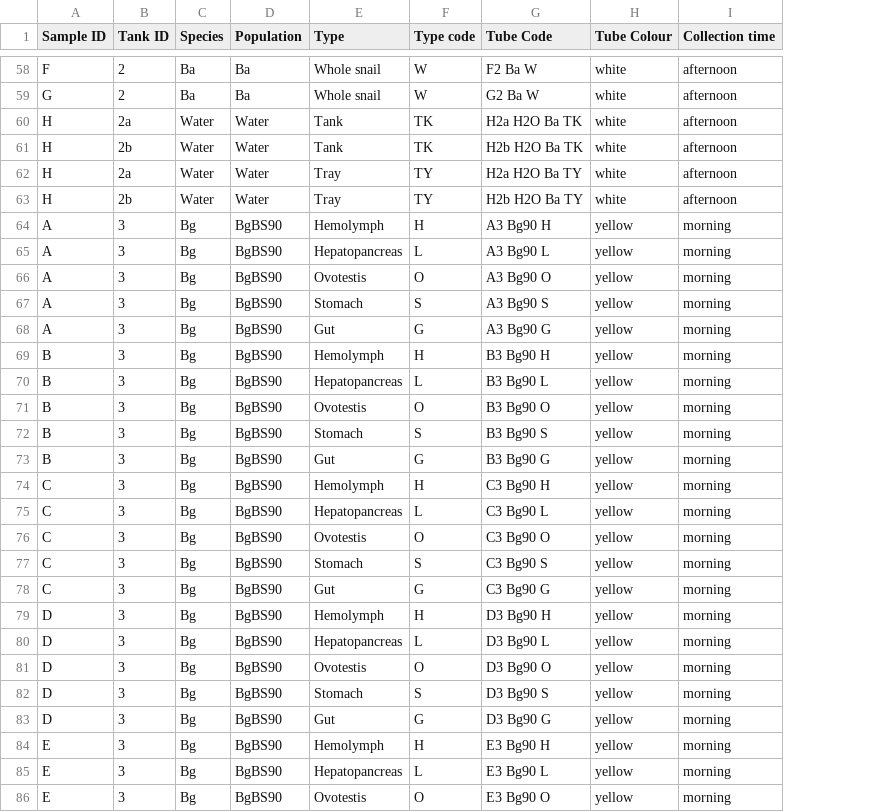
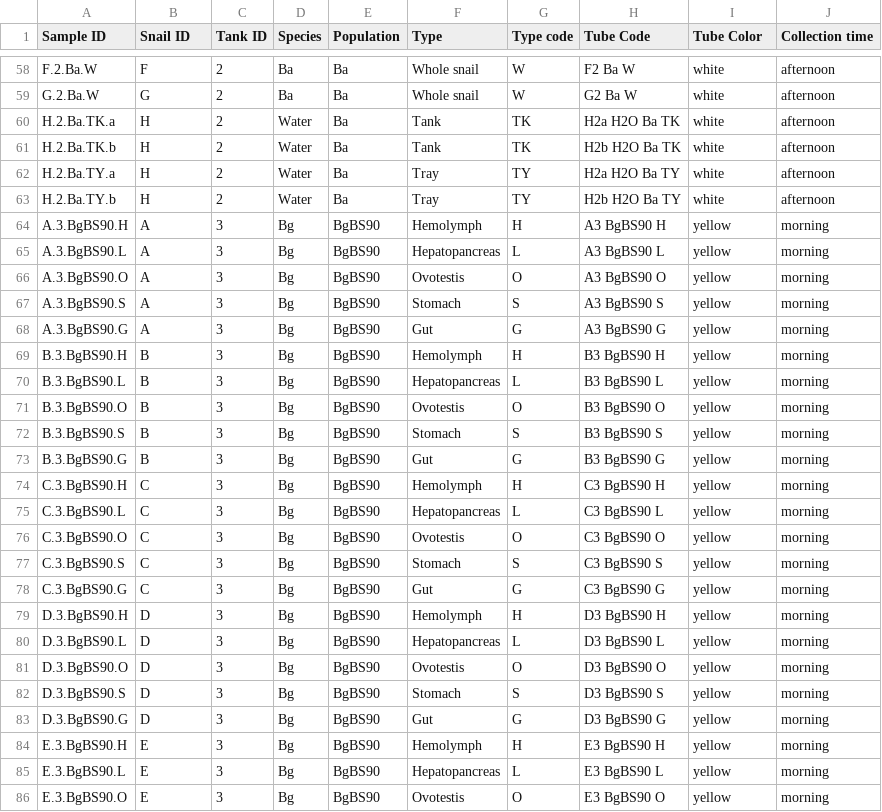
Before and after one commit to fdchevalier/Biomphalaria-organ-microbiomes, a TSV file: data/sample-metadata.tsv, drawn as a sheet; only a part is shown, gaps mark what is left out; addresses are those after the commit; the diff covers the shown part only; the diff names each change by its address in the sheet, - before the commit and + after, or states it on an @@ line.

Commit message:
Add unique SampleID and updated some values of the sample metadata

```diff
--- a/data/sample-metadata.tsv
+++ b/data/sample-metadata.tsv
+column A (Sample ID), rows 58-86: F.2.Ba.W | G.2.Ba.W | H.2.Ba.TK.a | H.2.Ba.TK.b | H.2.Ba.TY.a | H.2.Ba.TY.b | A.3.BgBS90.H | A.3.BgBS90.L | A.3.BgBS90.O | A.3.BgBS90.S | A.3.BgBS90.G | B.3.BgBS90.H | B.3.BgBS90.L | B.3.BgBS90.O | B.3.BgBS90.S | B.3.BgBS90.G | C.3.BgBS90.H | C.3.BgBS90.L | C.3.BgBS90.O | C.3.BgBS90.S | C.3.BgBS90.G | D.3.BgBS90.H | D.3.BgBS90.L | D.3.BgBS90.O | D.3.BgBS90.S | D.3.BgBS90.G | E.3.BgBS90.H | E.3.BgBS90.L | E.3.BgBS90.O
-B1: Sample ID
+B1: Snail ID
-I1: Tube Colour
+I1: Tube Color
-C60 (Tank ID): 2a
+C60 (Tank ID): 2
-E60:E63 (Population): Water
+E60:E63 (Population): Ba
-C61 (Tank ID): 2b
+C61 (Tank ID): 2
-C62 (Tank ID): 2a
+C62 (Tank ID): 2
-C63 (Tank ID): 2b
+C63 (Tank ID): 2
-H64 (Tube Code): A3 Bg90 H
+H64 (Tube Code): A3 BgBS90 H
-H65 (Tube Code): A3 Bg90 L
+H65 (Tube Code): A3 BgBS90 L
-H66 (Tube Code): A3 Bg90 O
+H66 (Tube Code): A3 BgBS90 O
-H67 (Tube Code): A3 Bg90 S
+H67 (Tube Code): A3 BgBS90 S
-H68 (Tube Code): A3 Bg90 G
+H68 (Tube Code): A3 BgBS90 G
-H69 (Tube Code): B3 Bg90 H
+H69 (Tube Code): B3 BgBS90 H
-H70 (Tube Code): B3 Bg90 L
+H70 (Tube Code): B3 BgBS90 L
-H71 (Tube Code): B3 Bg90 O
+H71 (Tube Code): B3 BgBS90 O
-H72 (Tube Code): B3 Bg90 S
+H72 (Tube Code): B3 BgBS90 S
-H73 (Tube Code): B3 Bg90 G
+H73 (Tube Code): B3 BgBS90 G
-H74 (Tube Code): C3 Bg90 H
+H74 (Tube Code): C3 BgBS90 H
-H75 (Tube Code): C3 Bg90 L
+H75 (Tube Code): C3 BgBS90 L
-H76 (Tube Code): C3 Bg90 O
+H76 (Tube Code): C3 BgBS90 O
-H77 (Tube Code): C3 Bg90 S
+H77 (Tube Code): C3 BgBS90 S
-H78 (Tube Code): C3 Bg90 G
+H78 (Tube Code): C3 BgBS90 G
-H79 (Tube Code): D3 Bg90 H
+H79 (Tube Code): D3 BgBS90 H
-H80 (Tube Code): D3 Bg90 L
+H80 (Tube Code): D3 BgBS90 L
-H81 (Tube Code): D3 Bg90 O
+H81 (Tube Code): D3 BgBS90 O
-H82 (Tube Code): D3 Bg90 S
+H82 (Tube Code): D3 BgBS90 S
-H83 (Tube Code): D3 Bg90 G
+H83 (Tube Code): D3 BgBS90 G
-H84 (Tube Code): E3 Bg90 H
+H84 (Tube Code): E3 BgBS90 H
-H85 (Tube Code): E3 Bg90 L
+H85 (Tube Code): E3 BgBS90 L
-H86 (Tube Code): E3 Bg90 O
+H86 (Tube Code): E3 BgBS90 O
```
Also changed, not shown: 1 removed row and 62 edited cells elsewhere in this file.
